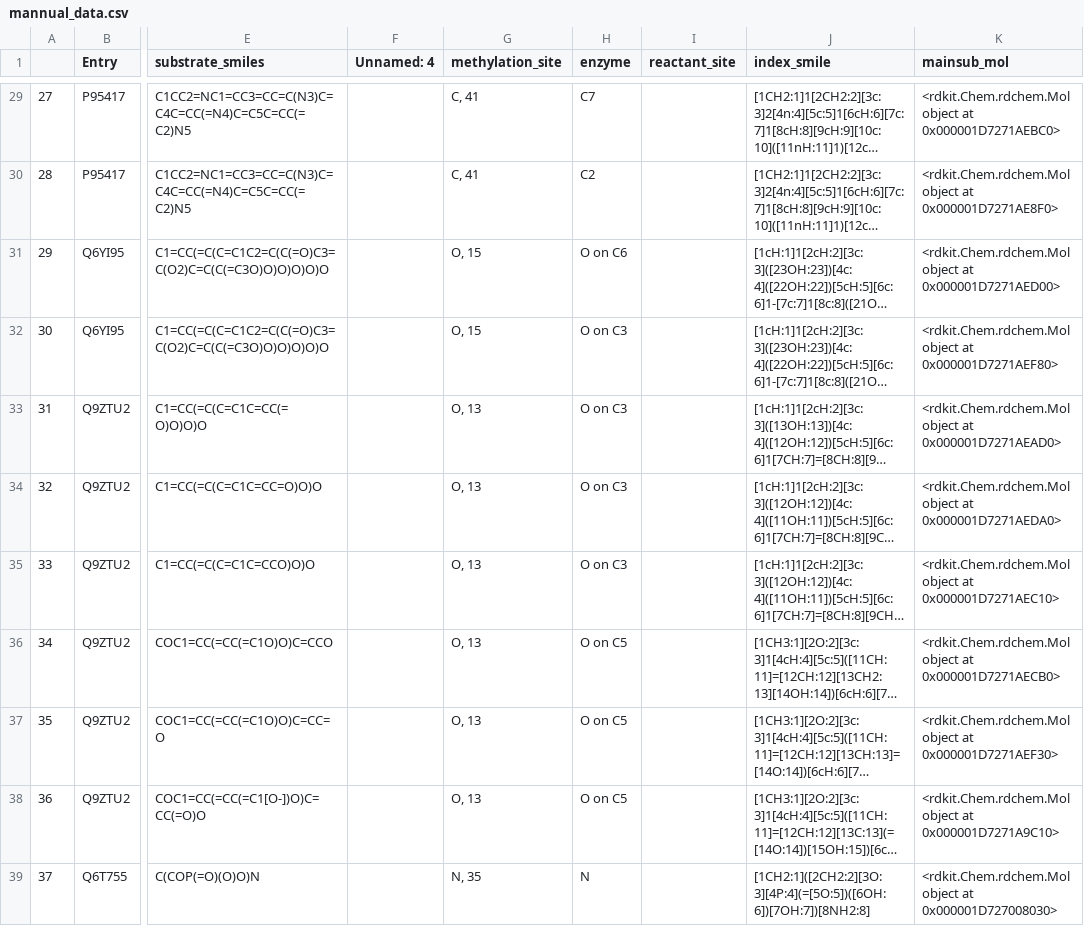
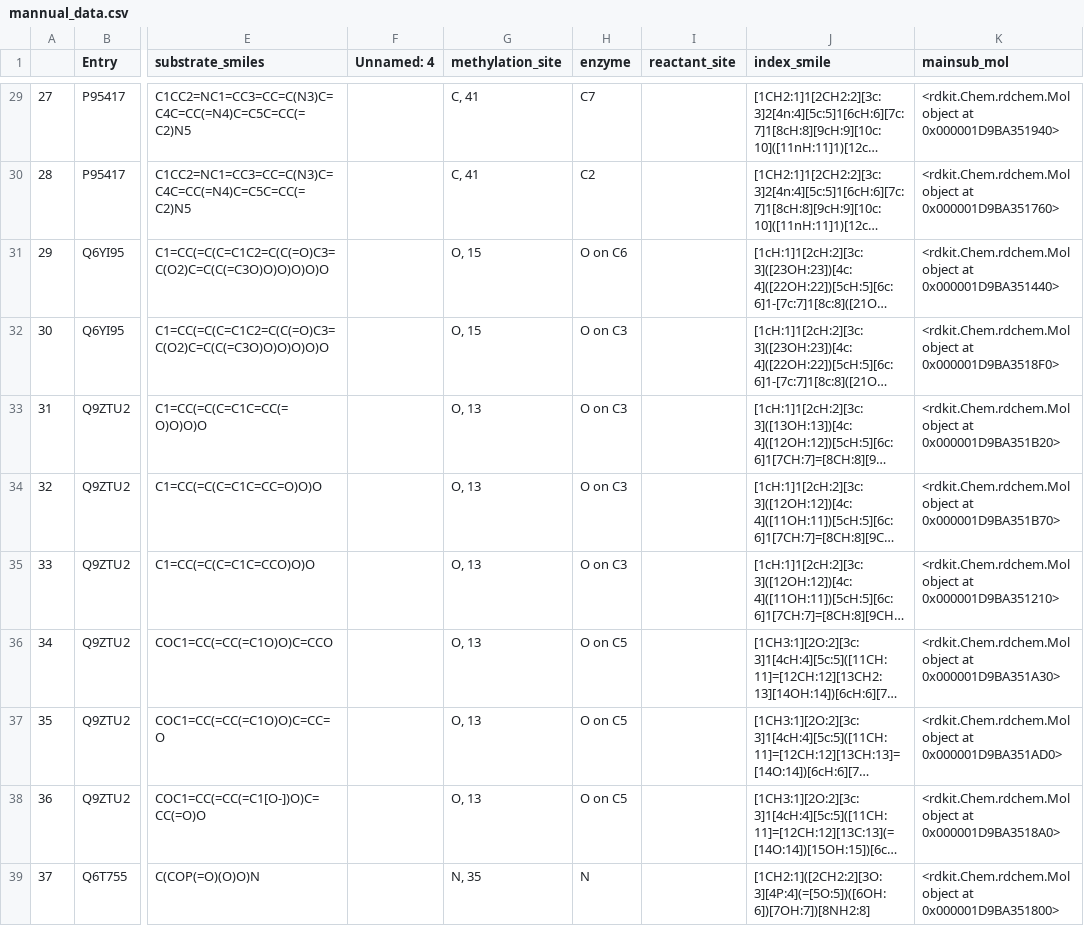
Before and after one commit to Lokious/thesis_regioselectivity, a CSV file: data/mannual_data.csv, drawn as a sheet; only a part is shown, gaps mark what is left out; long unchanged cells end in …; the diff covers the shown part only; the diff names each change by its address in the sheet, - before the commit and + after, or states it on an @@ line.

```diff
--- a/data/mannual_data.csv
+++ b/data/mannual_data.csv
-K29 (mainsub_mol): …object at 0x000001D7271AEBC0>
+K29 (mainsub_mol): …object at 0x000001D9BA351940>
-K30 (mainsub_mol): …object at 0x000001D7271AE8F0>
+K30 (mainsub_mol): …object at 0x000001D9BA351760>
-K31 (mainsub_mol): …object at 0x000001D7271AED00>
+K31 (mainsub_mol): …object at 0x000001D9BA351440>
-K32 (mainsub_mol): …object at 0x000001D7271AEF80>
+K32 (mainsub_mol): …object at 0x000001D9BA3518F0>
-K33 (mainsub_mol): …object at 0x000001D7271AEAD0>
+K33 (mainsub_mol): …object at 0x000001D9BA351B20>
-K34 (mainsub_mol): …object at 0x000001D7271AEDA0>
+K34 (mainsub_mol): …object at 0x000001D9BA351B70>
-K35 (mainsub_mol): …object at 0x000001D7271AEC10>
+K35 (mainsub_mol): …object at 0x000001D9BA351210>
-K36 (mainsub_mol): …object at 0x000001D7271AECB0>
+K36 (mainsub_mol): …object at 0x000001D9BA351A30>
-K37 (mainsub_mol): …object at 0x000001D7271AEF30>
+K37 (mainsub_mol): …object at 0x000001D9BA351AD0>
-K38 (mainsub_mol): …object at 0x000001D7271A9C10>
+K38 (mainsub_mol): …object at 0x000001D9BA3518A0>
-K39 (mainsub_mol): …object at 0x000001D727008030>
+K39 (mainsub_mol): …object at 0x000001D9BA351800>
```
Also changed, not shown: 35 edited cells elsewhere in this file, 5 other files.
